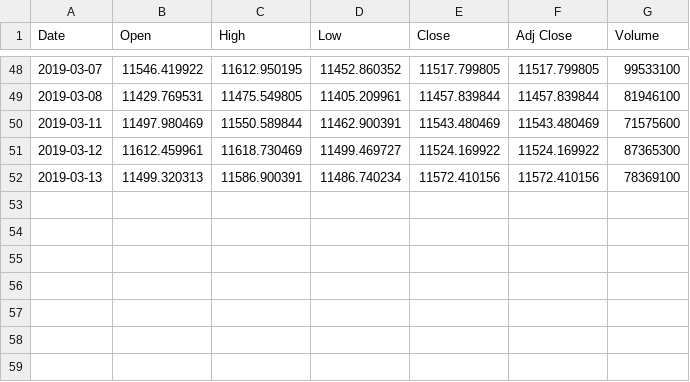
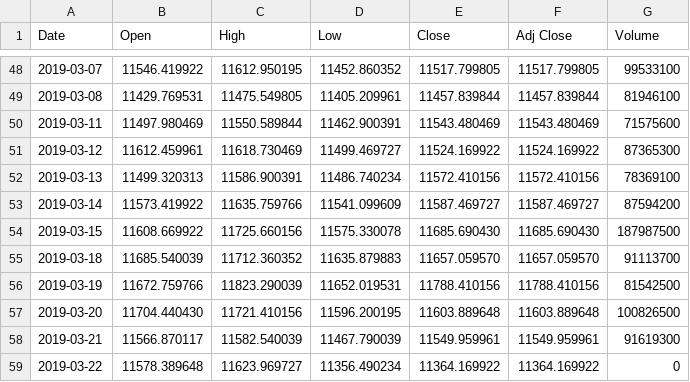
Before and after one commit to spispes/tesorflor-dax-prediction, a CSV file: daten/GDAXIto_be_predicted.csv, drawn as a sheet; only a part is shown, gaps mark what is left out; the diff names each change by its address in the sheet, - before the commit and + after, or states it on an @@ line.

```diff
--- a/daten/GDAXIto_be_predicted.csv
+++ b/daten/GDAXIto_be_predicted.csv
+row 53: 2019-03-14 | 11573.419922 | 11635.759766 | 11541.099609 | 11587.469727 | 11587.469727 | 87594200
+row 54: 2019-03-15 | 11608.669922 | 11725.660156 | 11575.330078 | 11685.690430 | 11685.690430 | 187987500
+row 55: 2019-03-18 | 11685.540039 | 11712.360352 | 11635.879883 | 11657.059570 | 11657.059570 | 91113700
+row 56: 2019-03-19 | 11672.759766 | 11823.290039 | 11652.019531 | 11788.410156 | 11788.410156 | 81542500
+row 57: 2019-03-20 | 11704.440430 | 11721.410156 | 11596.200195 | 11603.889648 | 11603.889648 | 100826500
+row 58: 2019-03-21 | 11566.870117 | 11582.540039 | 11467.790039 | 11549.959961 | 11549.959961 | 91619300
+row 59: 2019-03-22 | 11578.389648 | 11623.969727 | 11356.490234 | 11364.169922 | 11364.169922 | 0
```
Also changed, not shown: daten/GDAXIto_be_predicted.csv_modified.csv, 4 other files.
